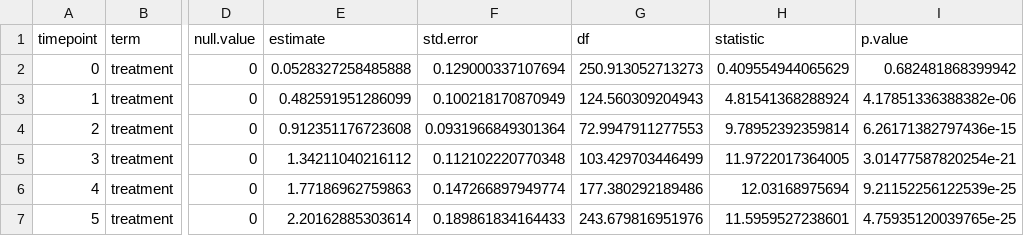
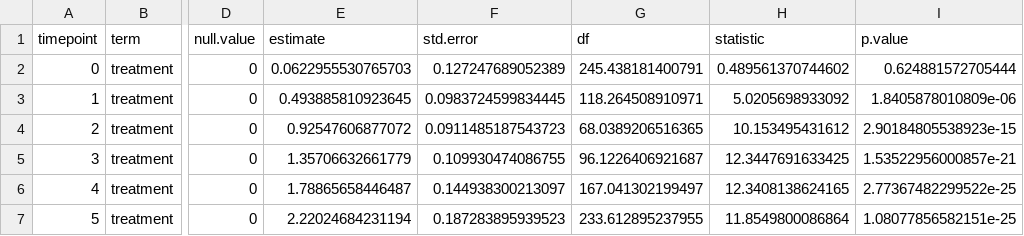
Before and after one commit to yaaminiv/cold-green-crab, a CSV file: output/WA/03-TTR-analysis/tukey-test-treatment.csv, drawn as a sheet; only a part is shown, gaps mark what is left out; the diff names each change by its address in the sheet, - before the commit and + after, or states it on an @@ line.

```diff
--- a/output/WA/03-TTR-analysis/tukey-test-treatment.csv
+++ b/output/WA/03-TTR-analysis/tukey-test-treatment.csv
-E2 (estimate): 0.0528327258485888
+E2 (estimate): 0.0622955530765703
-F2 (std.error): 0.129000337107694
+F2 (std.error): 0.127247689052389
-G2 (df): 250.913052713273
+G2 (df): 245.438181400791
-H2 (statistic): 0.409554944065629
+H2 (statistic): 0.489561370744602
-I2 (p.value): 0.682481868399942
+I2 (p.value): 0.624881572705444
-E3 (estimate): 0.482591951286099
+E3 (estimate): 0.493885810923645
-F3 (std.error): 0.100218170870949
+F3 (std.error): 0.0983724599834445
-G3 (df): 124.560309204943
+G3 (df): 118.264508910971
-H3 (statistic): 4.81541368288924
+H3 (statistic): 5.0205698933092
-I3 (p.value): 4.17851336388382e-06
+I3 (p.value): 1.8405878010809e-06
-E4 (estimate): 0.912351176723608
+E4 (estimate): 0.92547606877072
-F4 (std.error): 0.0931966849301364
+F4 (std.error): 0.0911485187543723
-G4 (df): 72.9947911277553
+G4 (df): 68.0389206516365
-H4 (statistic): 9.78952392359814
+H4 (statistic): 10.153495431612
-I4 (p.value): 6.26171382797436e-15
+I4 (p.value): 2.90184805538923e-15
-E5 (estimate): 1.34211040216112
+E5 (estimate): 1.35706632661779
-F5 (std.error): 0.112102220770348
+F5 (std.error): 0.109930474086755
-G5 (df): 103.429703446499
+G5 (df): 96.1226406921687
-H5 (statistic): 11.9722017364005
+H5 (statistic): 12.3447691633425
-I5 (p.value): 3.01477587820254e-21
+I5 (p.value): 1.53522956000857e-21
-E6 (estimate): 1.77186962759863
+E6 (estimate): 1.78865658446487
-F6 (std.error): 0.147266897949774
+F6 (std.error): 0.144938300213097
-G6 (df): 177.380292189486
+G6 (df): 167.041302199497
-H6 (statistic): 12.03168975694
+H6 (statistic): 12.3408138624165
-I6 (p.value): 9.21152256122539e-25
+I6 (p.value): 2.77367482299522e-25
-E7 (estimate): 2.20162885303614
+E7 (estimate): 2.22024684231194
-F7 (std.error): 0.189861834164433
+F7 (std.error): 0.187283895939523
-G7 (df): 243.679816951976
+G7 (df): 233.612895237955
-H7 (statistic): 11.5959527238601
+H7 (statistic): 11.8549800086864
-I7 (p.value): 4.75935120039765e-25
+I7 (p.value): 1.08077856582151e-25
```
Also changed, not shown: output/WA/03-TTR-analysis/tukey-test-timepoint.csv, 1 other file.
